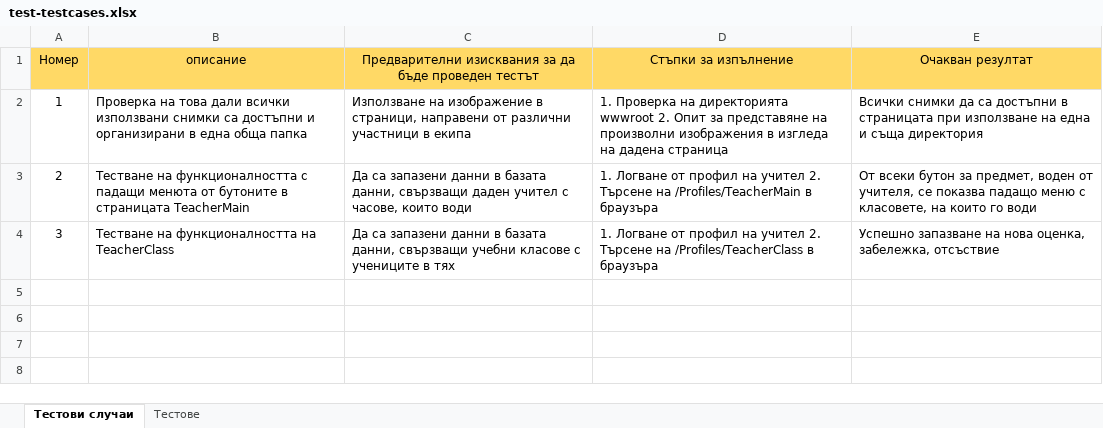
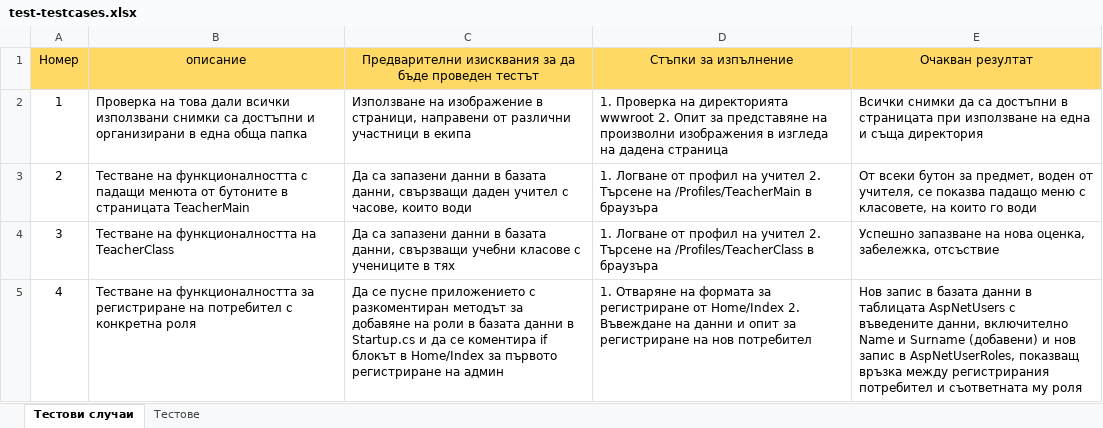
Before and after one commit to DenforO/SchoolbookRepo, an Excel workbook: documentation/test-testcases.xlsx, sheet Тестови случаи, drawn as a sheet; values as stored, in another font and other column widths than the file's, no borders; the diff names each change by its address in the sheet, - before the commit and + after, or states it on an @@ line.

Commit message:
Добавени тестови случаи

```diff
--- a/documentation/test-testcases.xlsx (sheet Тестови случаи)
+++ b/documentation/test-testcases.xlsx (sheet Тестови случаи)
+row 5: 4 | Тестване на функционалността за регистриране на потребител с конкретна роля | Да се пусне приложението с разкоментиран методът за добавяне на роли в базата данни в Startup.cs и да се коментира if блокът в Home/Index за първото регистриране на админ | 1. Отваряне на формата за регистриране от Home/Index 2. Въвеждане на данни и опит за регистриране на нов потребител | Нов запис в базата данни в таблицата AspNetUsers с въведените данни, включително Name и Surname (добавени) и нов запис в AspNetUserRoles, показващ връзка между регистрирания потребител и съответната му роля
```
Also changed, not shown: sheet Тестове.
